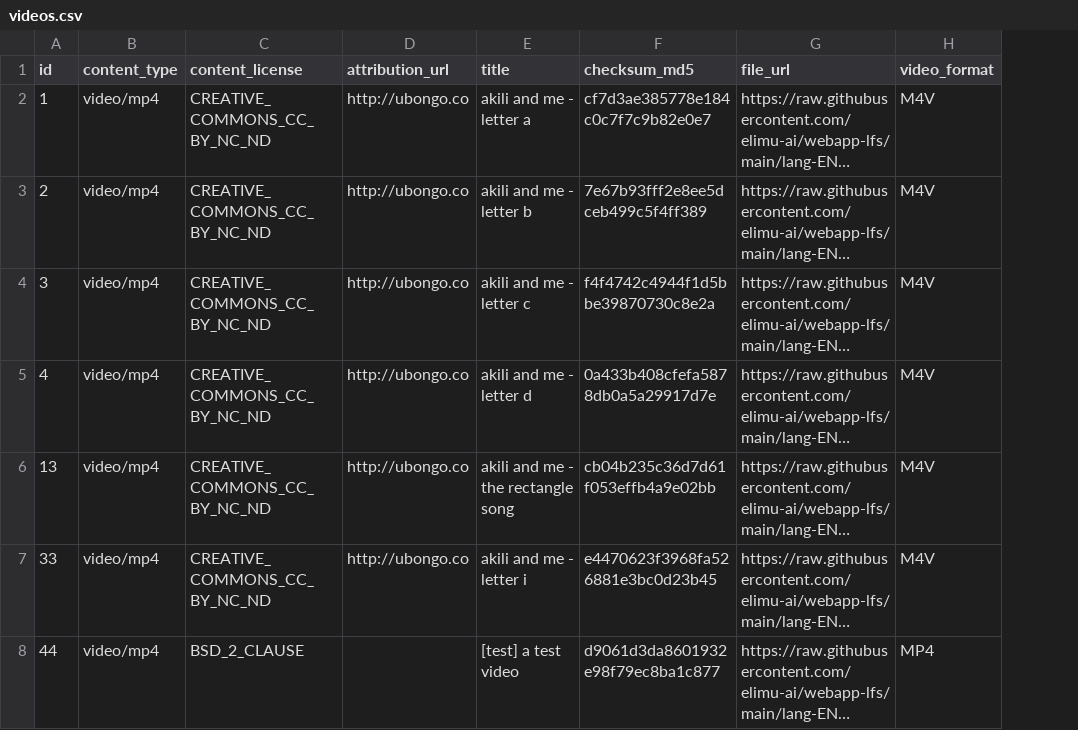
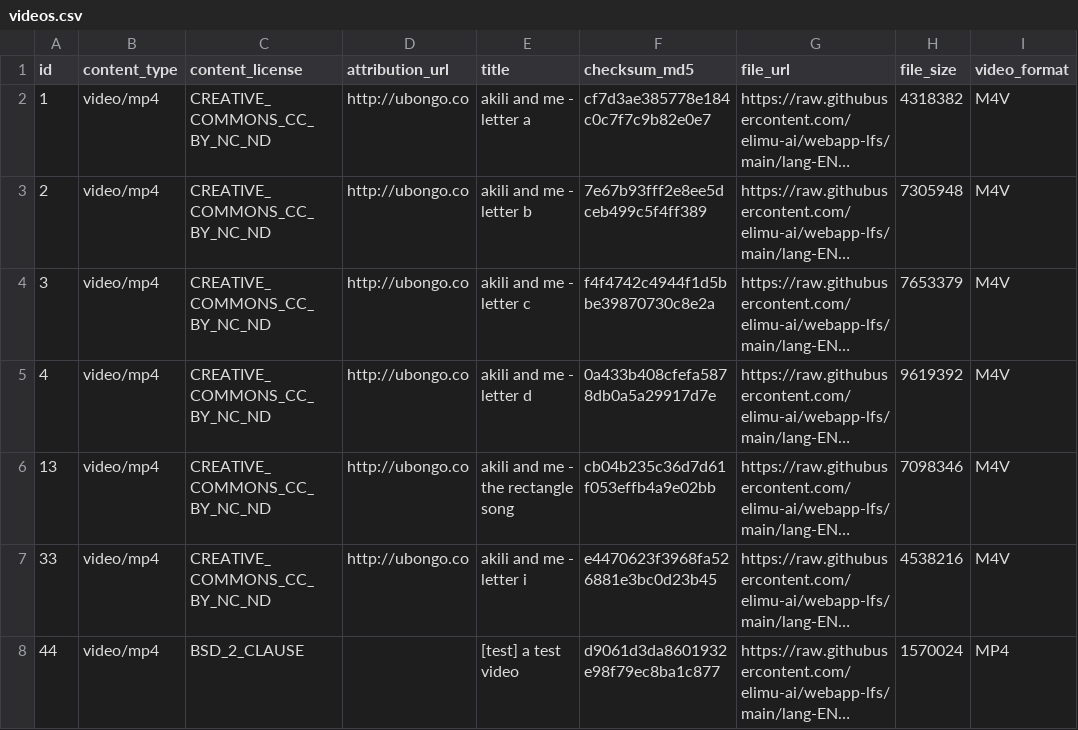
Before and after one commit to elimu-ai/webapp-lfs, a CSV file: lang-ENG/videos.csv, drawn as a sheet; long unchanged cells end in …; the diff names each change by its address in the sheet, - before the commit and + after, or states it on an @@ line.

```diff
--- a/lang-ENG/videos.csv
+++ b/lang-ENG/videos.csv
+column H (file_size), rows 2-8: 4318382 | 7305948 | 7653379 | 9619392 | 7098346 | 4538216 | 1570024
```
Also changed, not shown: lang-HIN/videos.csv, lang-TGL/videos.csv, 17 other files.
